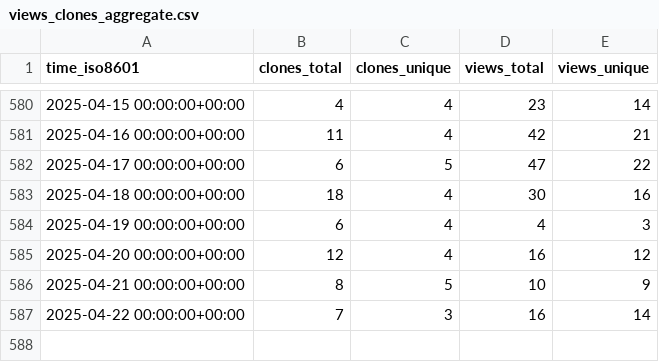
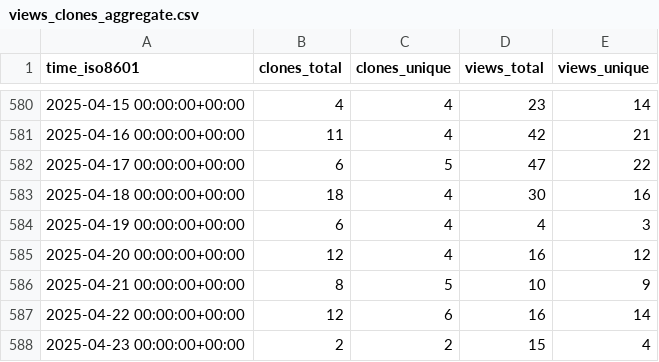
Before and after one commit to orabe/hctsa, a CSV file: benfulcher/hctsa/ghrs-data/views_clones_aggregate.csv, drawn as a sheet; only a part is shown, gaps mark what is left out.

```diff
--- a/benfulcher/hctsa/ghrs-data/views_clones_aggregate.csv
+++ b/benfulcher/hctsa/ghrs-data/views_clones_aggregate.csv
@@ -586,2 +586,3 @@ time_iso8601,clones_total,clones_unique,views_total,views_unique
 2025-04-21 00:00:00+00:00,8,5,10,9
-2025-04-22 00:00:00+00:00,7,3,16,14
+2025-04-22 00:00:00+00:00,12,6,16,14
+2025-04-23 00:00:00+00:00,2,2,15,4
```
Also changed, not shown: 1 other file.
